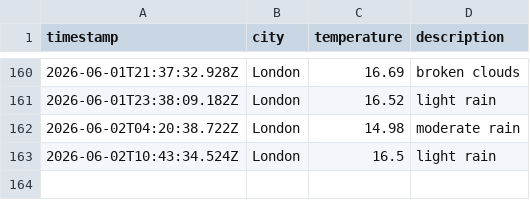
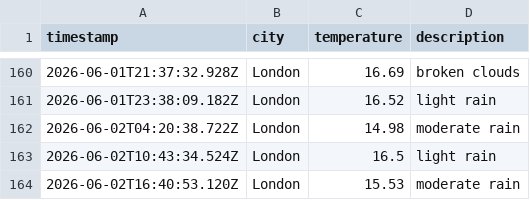
Before and after one commit to ArshaanSindhwani/weather-ops, a CSV file: data/weather_log.csv, drawn as a sheet; only a part is shown, gaps mark what is left out; the diff names each change by its address in the sheet, - before the commit and + after, or states it on an @@ line.

```diff
--- a/data/weather_log.csv
+++ b/data/weather_log.csv
+row 164: 2026-06-02T16:40:53.120Z | London | 15.53 | moderate rain
```
Also changed, not shown: 1 other file.
